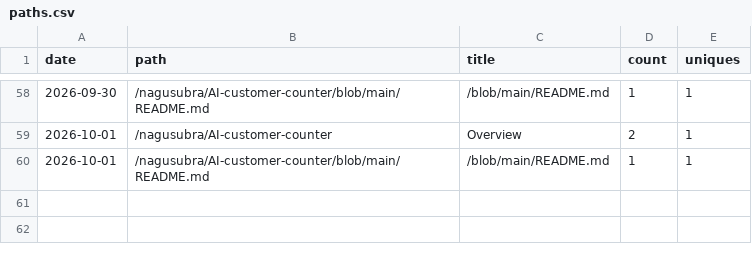
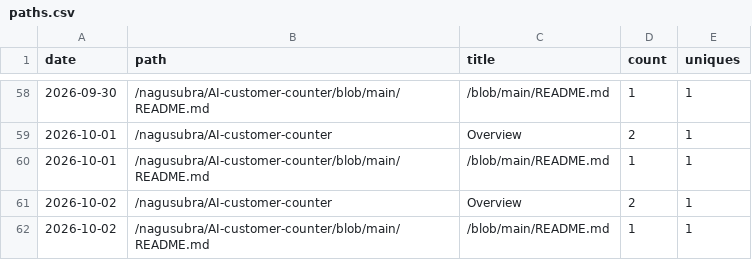
Before and after one commit to nagusubra/traffic, a CSV file: .metrics/data/AI-customer-counter/paths.csv, drawn as a sheet; only a part is shown, gaps mark what is left out.

```diff
--- a/.metrics/data/AI-customer-counter/paths.csv
+++ b/.metrics/data/AI-customer-counter/paths.csv
@@ -60 +60,3 @@ date,path,title,count,uniques
 2026-10-01,/nagusubra/AI-customer-counter/blob/main/README.md,/blob/main/README.md,1,1
+2026-10-02,/nagusubra/AI-customer-counter,Overview,2,1
+2026-10-02,/nagusubra/AI-customer-counter/blob/main/README.md,/blob/main/README.md,1,1
```
Also changed, not shown: .metrics/data/duvals_triangle_plotter/paths.csv, .metrics/data/duvals_triangle_plotter/referrers.csv, 19 other files.
